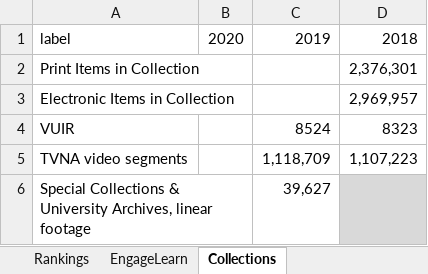
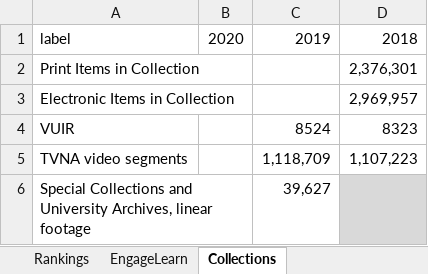
Before and after one commit to HeardLibrary/dashboard, an Excel workbook: python/BytheNumbersWorksheet.xlsx, sheet Collections, drawn as a sheet; values as stored, in another font and other column widths than the file's, no borders; the diff names each change by its address in the sheet, - before the commit and + after, or states it on an @@ line.

Commit message:
Update Excel file via API

```diff
--- a/python/BytheNumbersWorksheet.xlsx (sheet Collections)
+++ b/python/BytheNumbersWorksheet.xlsx (sheet Collections)
-A6: Special Collections & University Archives,…
+A6: Special Collections and University Archives,…
```
